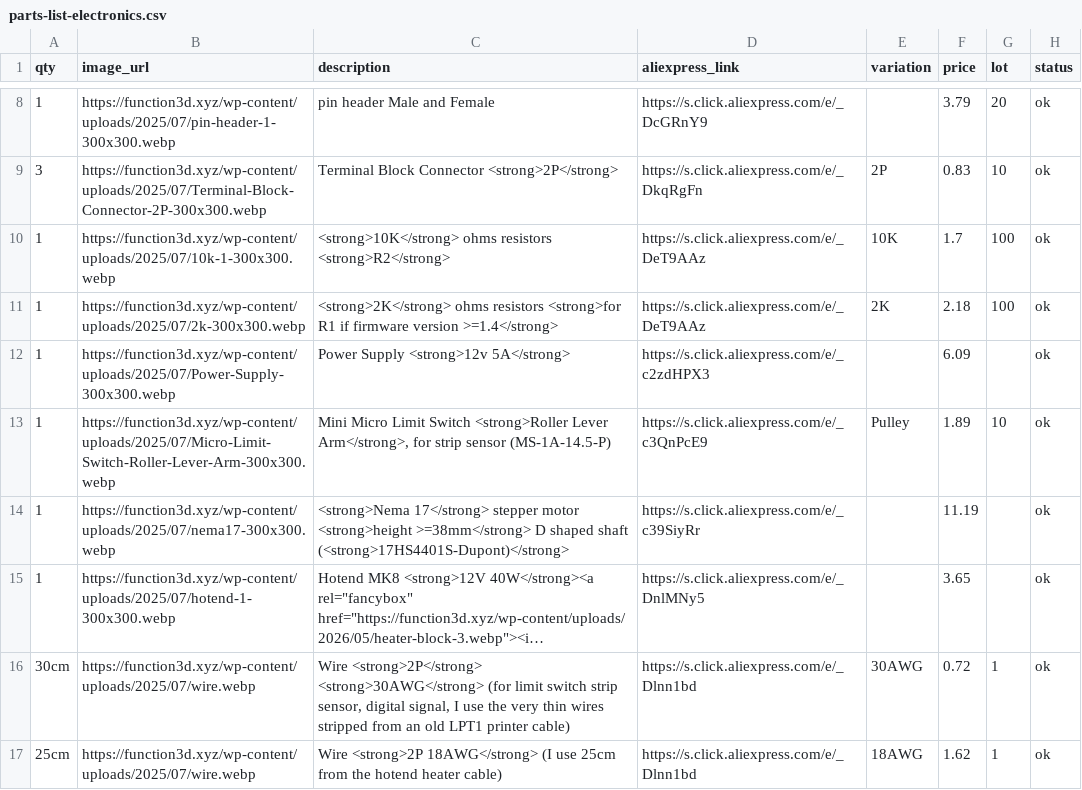
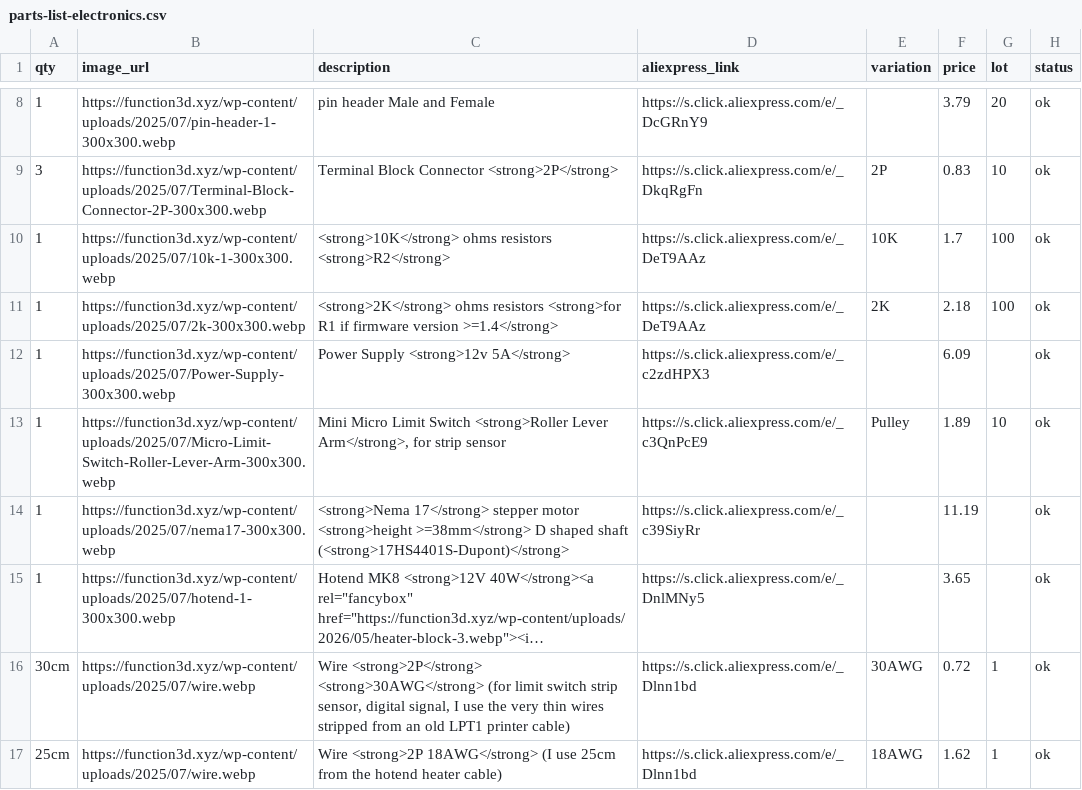
Before and after one commit to function3d/petalot, a CSV file: parts-list-electronics.csv, drawn as a sheet; only a part is shown, gaps mark what is left out; long unchanged cells end in ….

Commit message:
data: drop obsolete MS-1A-14.5-P from micro limit switch description (EN/ES)

```diff
--- a/parts-list-electronics.csv
+++ b/parts-list-electronics.csv
@@ -12,3 +12,3 @@ qty,image_url,description,aliexpress_link,variation,price,lot,status
 1,https://function3d.xyz/wp-content/uploads/2025/07/Power-Supply-300x300.webp,Power Supply <strong>12v 5A</strong>,https://s.click.aliexpress.com/e/_c2zdHPX3,,6.09,,ok
-1,https://function3d.xyz/wp-content/uploads/2025/07/Micro-Limit-Switch-Roller-Lever-Arm-300x300.webp,"Mini Micro Limit Switch <strong>Roller Lever Arm</strong>, for strip sensor (MS-1A-14.5-P)",https://s.click.aliexpress.com/e/_c3QnPcE9,Pulley,1.89,10,ok
+1,https://function3d.xyz/wp-content/uploads/2025/07/Micro-Limit-Switch-Roller-Lever-Arm-300x300.webp,"Mini Micro Limit Switch <strong>Roller Lever Arm</strong>, for strip sensor",https://s.click.aliexpress.com/e/_c3QnPcE9,Pulley,1.89,10,ok
 1,https://function3d.xyz/wp-content/uploads/2025/07/nema17-300x300.webp,<strong>Nema 17</strong> stepper motor <strong>height >=38mm</strong> D shaped shaft (<strong>17HS4401S-Dupont)</strong>,https://s.click.aliexpress.com/e/_c39SiyRr,,11.19,,ok
```
Also changed, not shown: parts-list-electronics.es.csv, 2 other files.
